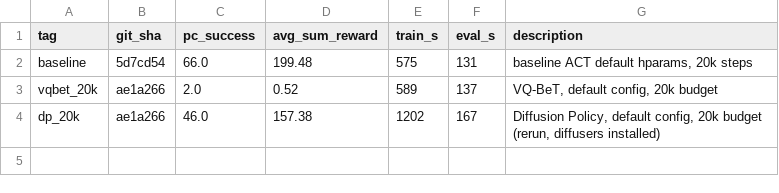
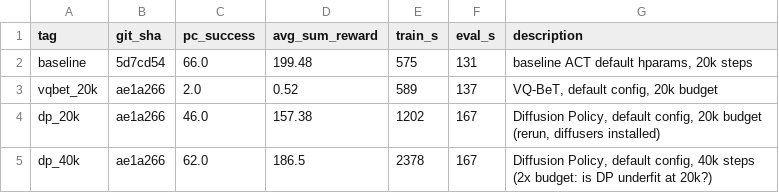
Before and after one commit to yanz-rf/vla-autoresearch, a TSV file: results.tsv, drawn as a sheet; the diff names each change by its address in the sheet, - before the commit and + after, or states it on an @@ line.

```diff
--- a/results.tsv
+++ b/results.tsv
+row 5: dp_40k | ae1a266 | 62.0 | 186.5 | 2378 | 167 | Diffusion Policy, default config, 40k steps (2x budget: is DP underfit at 20k?)
```
Also changed, not shown: 4 other files.
